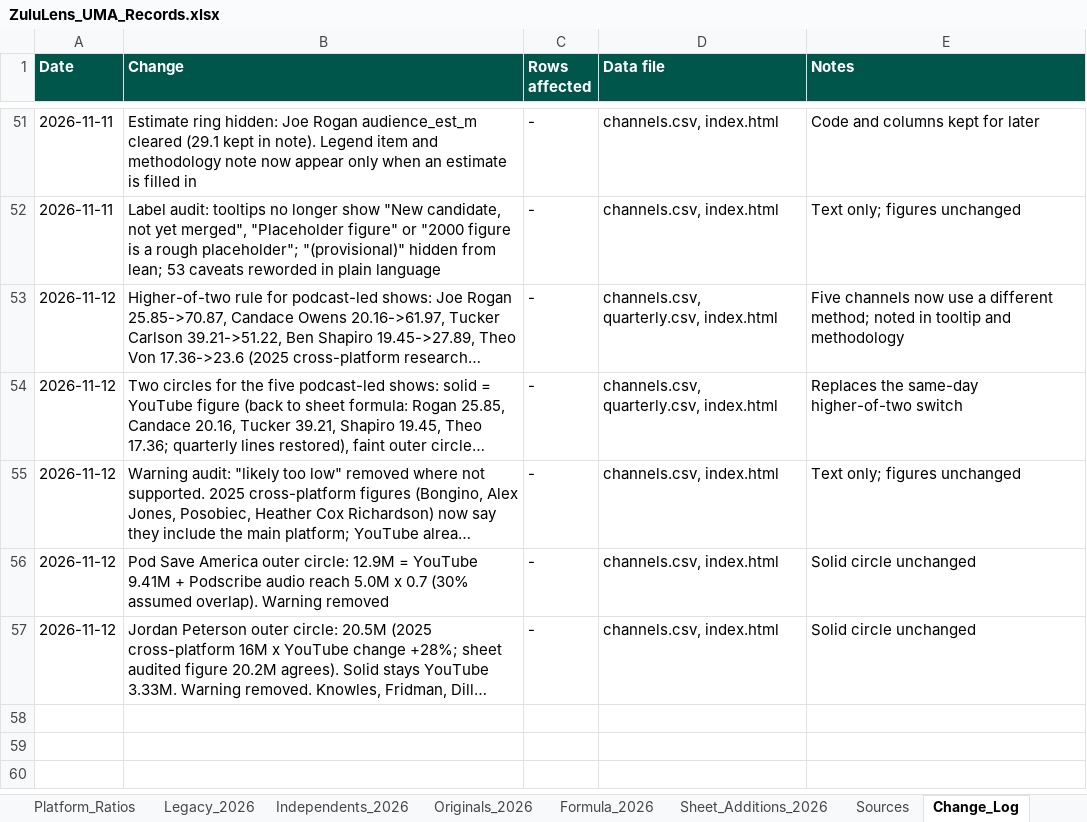
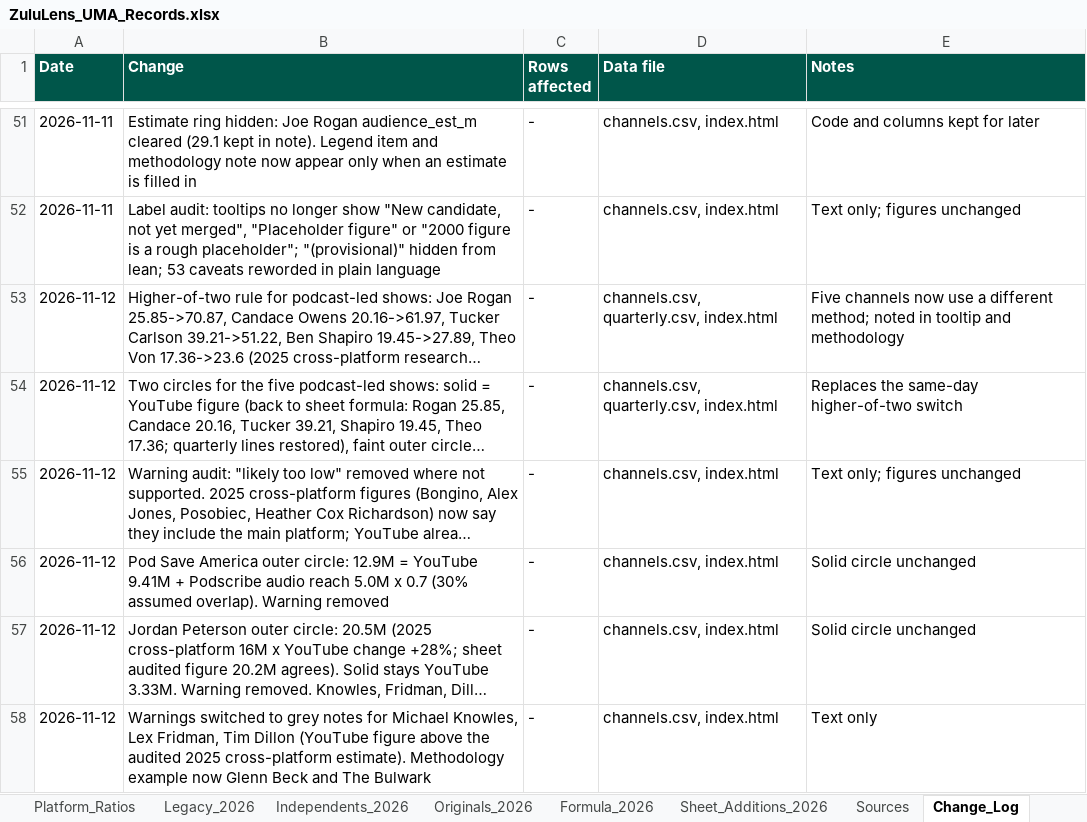
Before and after one commit to vibol-zulu/zululens-timeline, an Excel workbook: ZuluLens_UMA_Records.xlsx, sheet Change_Log, drawn as a sheet; only a part is shown, gaps mark what is left out; long unchanged cells end in …; values as stored, in another font and other column widths than the file's, no borders; the diff names each change by its address in the sheet, - before the commit and + after, or states it on an @@ line.

```diff
--- a/ZuluLens_UMA_Records.xlsx (sheet Change_Log)
+++ b/ZuluLens_UMA_Records.xlsx (sheet Change_Log)
+row 58: 2026-11-12 | Warnings switched to grey notes for Michael Knowles, Lex Fridman, Tim Dillon (YouTube figure above the audited 2025 cross-platform estimate). Methodology example now Glenn Beck and The Bulwark | - | channels.csv, index.html | Text only
```
Also changed, not shown: 2 other files.
